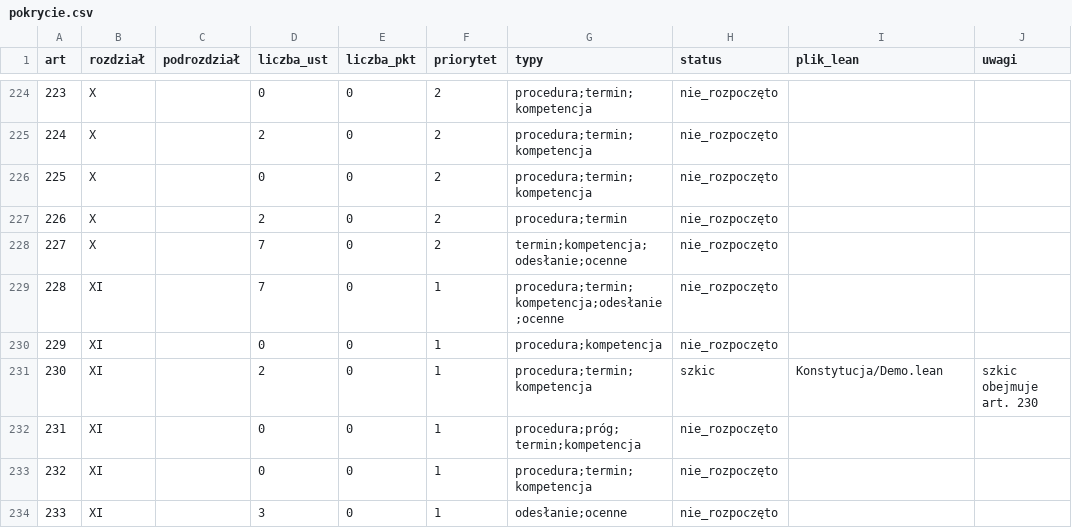
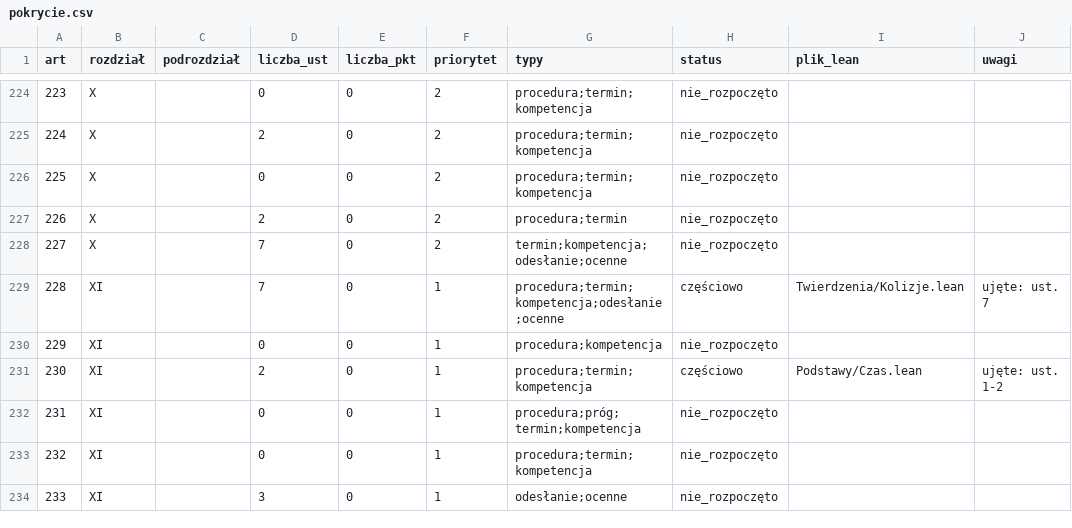
Before and after one commit to PolskaProgramowalna/Konstytucja, a CSV file: LEAN/dane/pokrycie.csv, drawn as a sheet; only a part is shown, gaps mark what is left out; the diff covers the shown part only.

```diff
--- a/LEAN/dane/pokrycie.csv
+++ b/LEAN/dane/pokrycie.csv
@@ -228,5 +228,5 @@ art,rozdział,podrozdział,liczba_ust,liczba_pkt,priorytet,typy,status,plik_lean
 227,X,,7,0,2,termin;kompetencja;odesłanie;ocenne,nie_rozpoczęto,,
-228,XI,,7,0,1,procedura;termin;kompetencja;odesłanie;ocenne,nie_rozpoczęto,,
+228,XI,,7,0,1,procedura;termin;kompetencja;odesłanie;ocenne,częściowo,Twierdzenia/Kolizje.lean,ujęte: ust. 7
 229,XI,,0,0,1,procedura;kompetencja,nie_rozpoczęto,,
-230,XI,,2,0,1,procedura;termin;kompetencja,szkic,Konstytucja/Demo.lean,szkic obejmuje art. 230
+230,XI,,2,0,1,procedura;termin;kompetencja,częściowo,Podstawy/Czas.lean,ujęte: ust. 1-2
 231,XI,,0,0,1,procedura;próg;termin;kompetencja,nie_rozpoczęto,,
```
Also changed, not shown: 78 edited cells elsewhere in this file, 20 other files.
